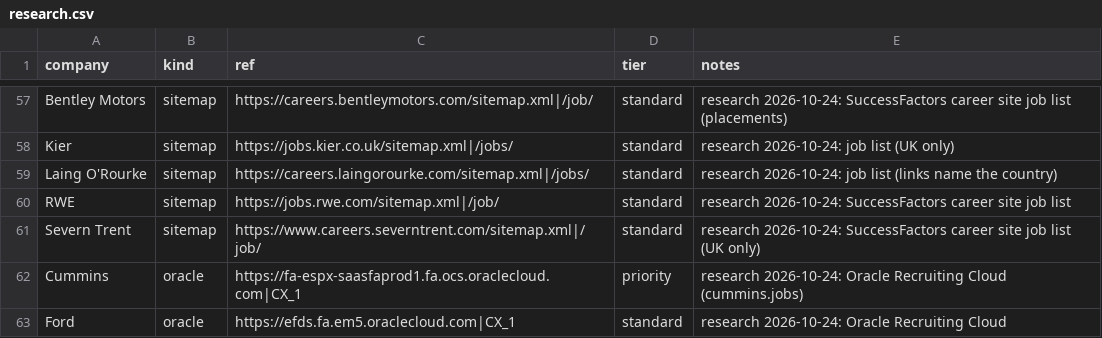
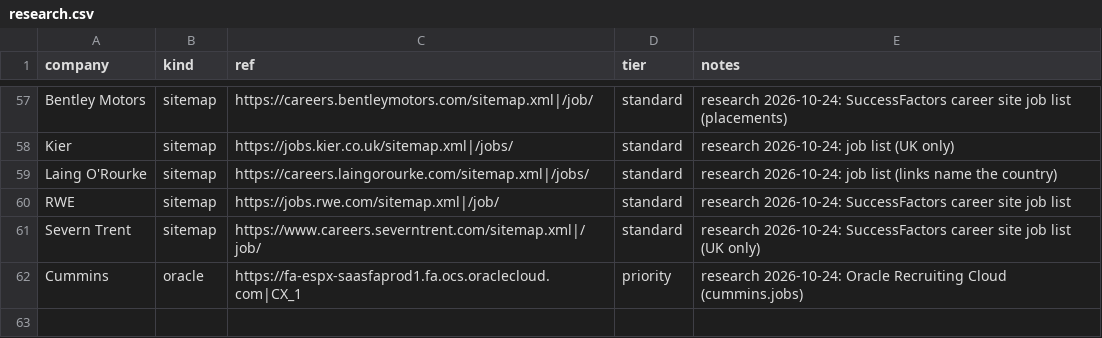
Before and after one commit to JaafarAlDarukee/nimbus, a CSV file: data/discovered/research.csv, drawn as a sheet; only a part is shown, gaps mark what is left out.

```diff
--- a/data/discovered/research.csv
+++ b/data/discovered/research.csv
@@ -62,2 +62 @@ Severn Trent,sitemap,https://www.careers.severntrent.com/sitemap.xml|/job/,stand
 Cummins,oracle,https://fa-espx-saasfaprod1.fa.ocs.oraclecloud.com|CX_1,priority,research 2026-10-24: Oracle Recruiting Cloud (cummins.jobs)
-Ford,oracle,https://efds.fa.em5.oraclecloud.com|CX_1,standard,research 2026-10-24: Oracle Recruiting Cloud
```
Also changed, not shown: 2 other files.
